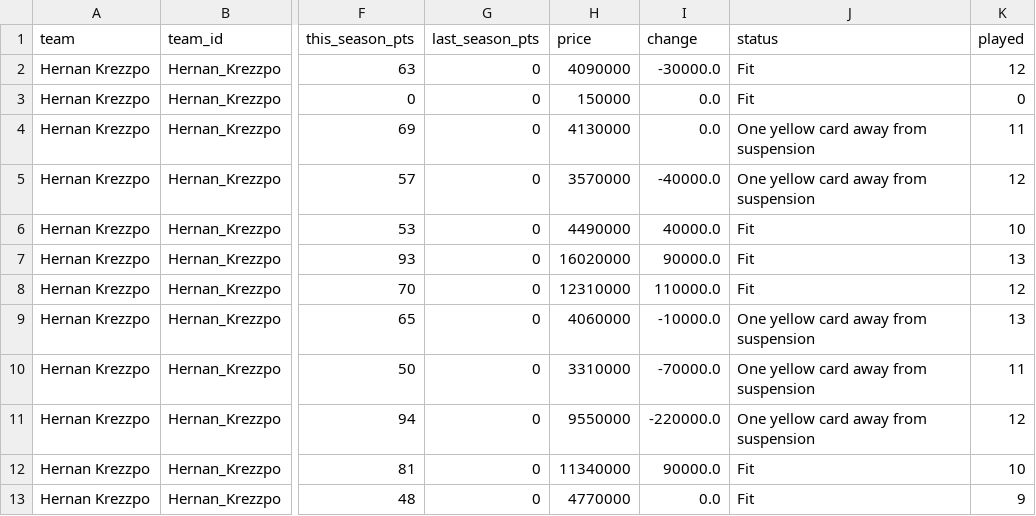
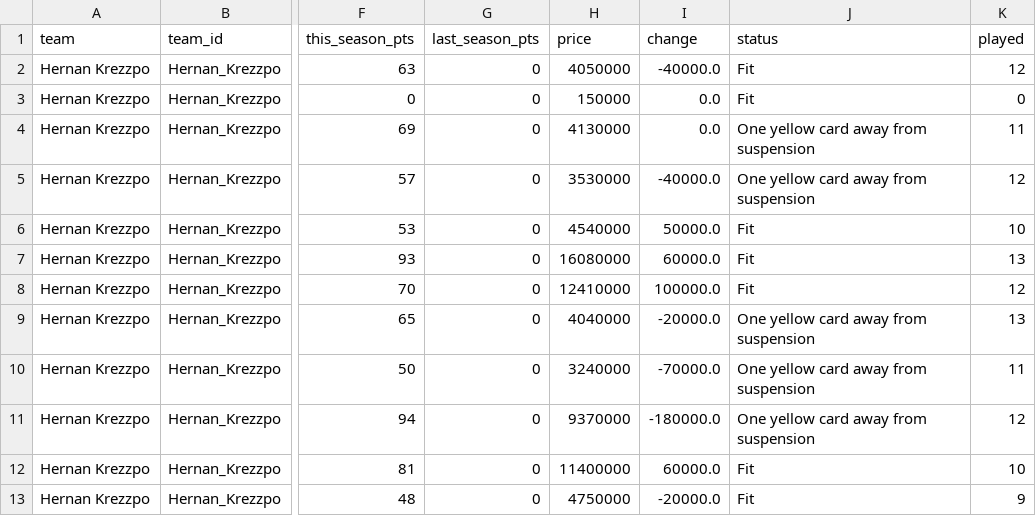
Before and after one commit to nilcrespo/BiwengerBot, a CSV file: csvs/teams/team_Hernan_Krezzpo.csv, drawn as a sheet; only a part is shown, gaps mark what is left out; the diff names each change by its address in the sheet, - before the commit and + after, or states it on an @@ line.

```diff
--- a/csvs/teams/team_Hernan_Krezzpo.csv
+++ b/csvs/teams/team_Hernan_Krezzpo.csv
-H2 (price): 4090000
+H2 (price): 4050000
-I2 (change): -30000.0
+I2 (change): -40000.0
-H5 (price): 3570000
+H5 (price): 3530000
-H6 (price): 4490000
+H6 (price): 4540000
-I6 (change): 40000.0
+I6 (change): 50000.0
-H7 (price): 16020000
+H7 (price): 16080000
-I7 (change): 90000.0
+I7 (change): 60000.0
-H8 (price): 12310000
+H8 (price): 12410000
-I8 (change): 110000.0
+I8 (change): 100000.0
-H9 (price): 4060000
+H9 (price): 4040000
-I9 (change): -10000.0
+I9 (change): -20000.0
-H10 (price): 3310000
+H10 (price): 3240000
-H11 (price): 9550000
+H11 (price): 9370000
-I11 (change): -220000.0
+I11 (change): -180000.0
-H12 (price): 11340000
+H12 (price): 11400000
-I12 (change): 90000.0
+I12 (change): 60000.0
-H13 (price): 4770000
+H13 (price): 4750000
-I13 (change): 0.0
+I13 (change): -20000.0
```
Also changed, not shown: csvs/market/market_players.csv, csvs/others/market_bids.csv, 14 other files.
